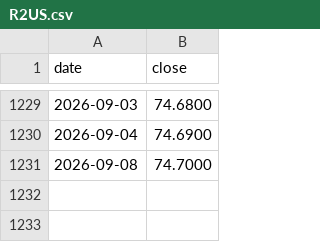
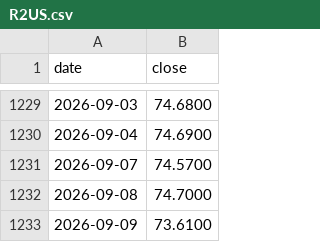
Before and after one commit to DevNomad17/portfolio_tracker, a CSV file: data/prices/R2US.csv, drawn as a sheet; only a part is shown, gaps mark what is left out.

```diff
--- a/data/prices/R2US.csv
+++ b/data/prices/R2US.csv
@@ -1230,2 +1230,4 @@ date,close
 2026-09-04,74.6900
+2026-09-07,74.5700
 2026-09-08,74.7000
+2026-09-09,73.6100
```
Also changed, not shown: data/prices/CSSPX.csv, data/prices/SPY4.csv, 2 other files.
